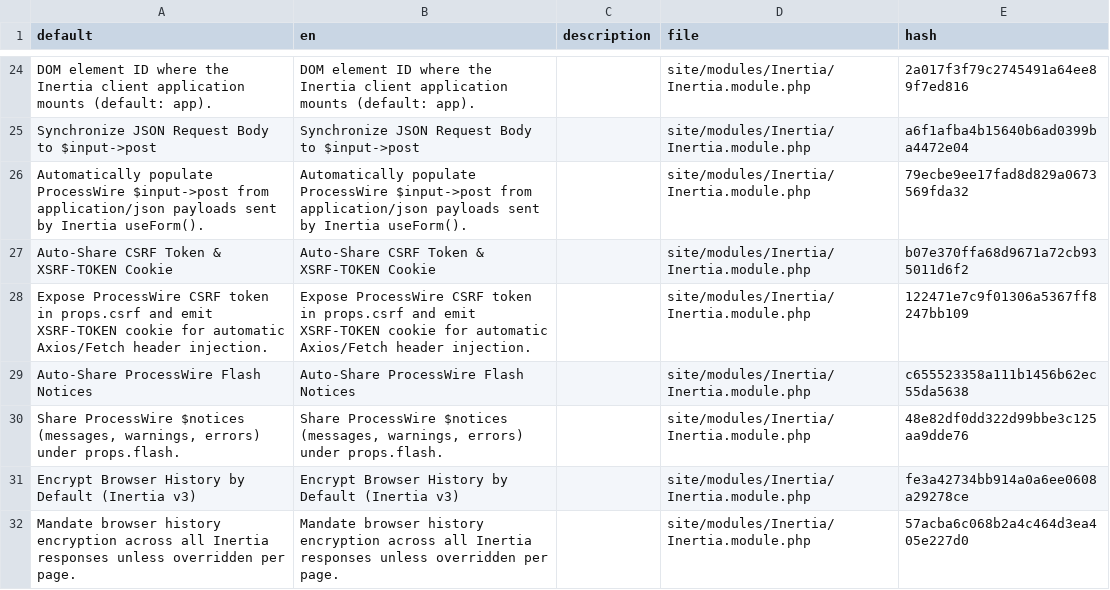
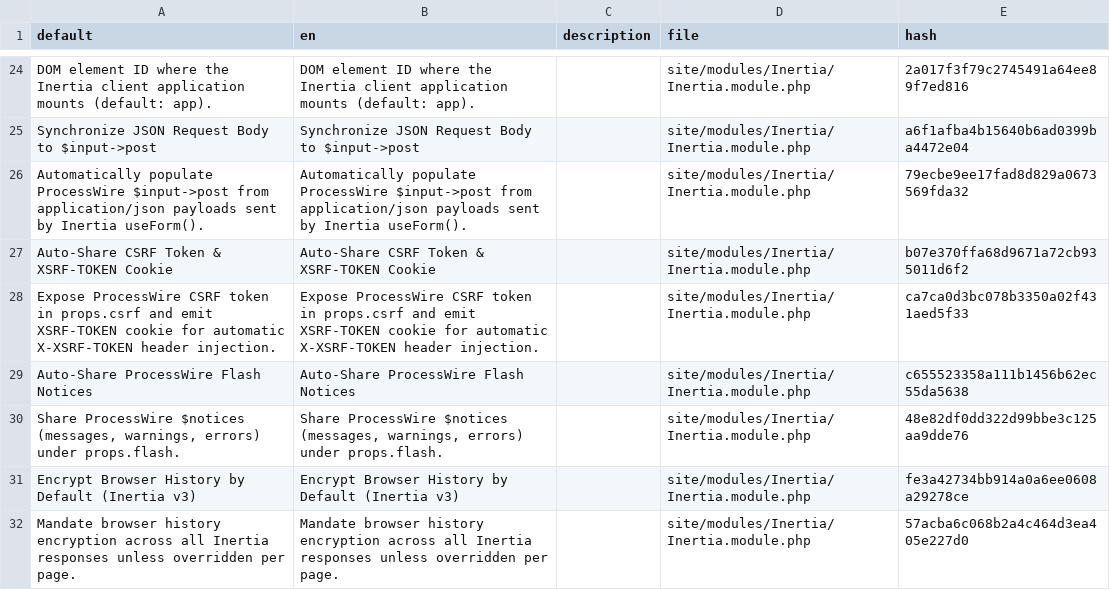
Before and after one commit to trk/Inertia, a CSV file: languages/en.csv, drawn as a sheet; only a part is shown, gaps mark what is left out.

```diff
--- a/languages/en.csv
+++ b/languages/en.csv
@@ -27,3 +27,3 @@ default,en,description,file,hash
 "Auto-Share CSRF Token & XSRF-TOKEN Cookie","Auto-Share CSRF Token & XSRF-TOKEN Cookie",,site/modules/Inertia/Inertia.module.php,b07e370ffa68d9671a72cb935011d6f2
-"Expose ProcessWire CSRF token in props.csrf and emit XSRF-TOKEN cookie for automatic Axios/Fetch header injection.","Expose ProcessWire CSRF token in props.csrf and emit XSRF-TOKEN cookie for automatic Axios/Fetch header injection.",,site/modules/Inertia/Inertia.module.php,122471e7c9f01306a5367ff8247bb109
+"Expose ProcessWire CSRF token in props.csrf and emit XSRF-TOKEN cookie for automatic X-XSRF-TOKEN header injection.","Expose ProcessWire CSRF token in props.csrf and emit XSRF-TOKEN cookie for automatic X-XSRF-TOKEN header injection.",,site/modules/Inertia/Inertia.module.php,ca7ca0d3bc078b3350a02f431aed5f33
 "Auto-Share ProcessWire Flash Notices","Auto-Share ProcessWire Flash Notices",,site/modules/Inertia/Inertia.module.php,c655523358a111b1456b62ec55da5638
```
Also changed, not shown: languages/de.csv, languages/es.csv, 3 other files.
